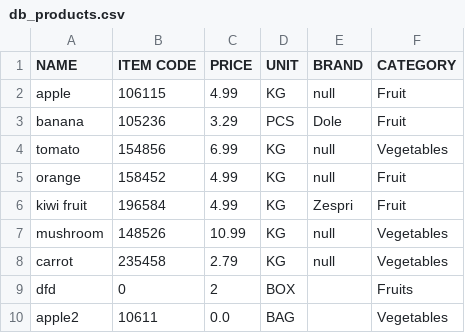
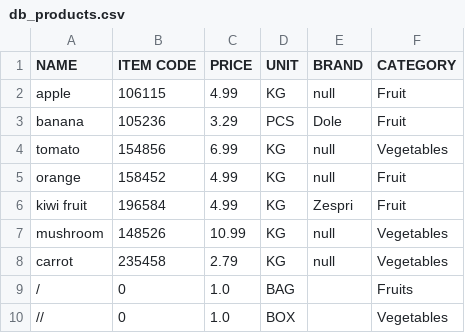
Before and after one commit to Edmond-J/502-point_of_sale, a CSV file: data/db_products.csv, drawn as a sheet.

Commit message:
bug fixed
-duplicated name
-price value
-//problem

```diff
--- a/data/db_products.csv
+++ b/data/db_products.csv
@@ -8,3 +8,3 @@ mushroom,148526,10.99,KG,null,Vegetables
 carrot,235458,2.79,KG,null,Vegetables
-dfd,0,2,BOX,,Fruits
-apple2,10611,0.0,BAG,,Vegetables
+/,0,1.0,BAG,,Fruits
+//,0,1.0,BOX,,Vegetables
```
Also changed, not shown: 7 other files.
